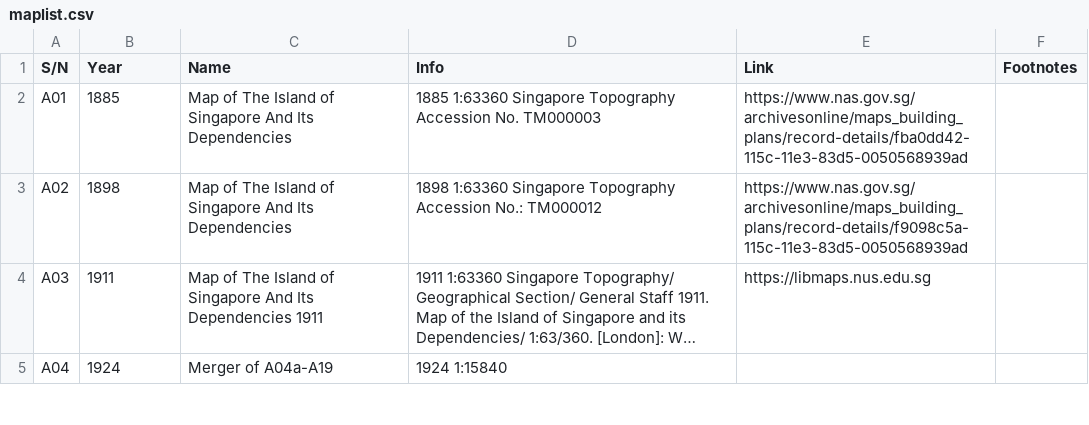
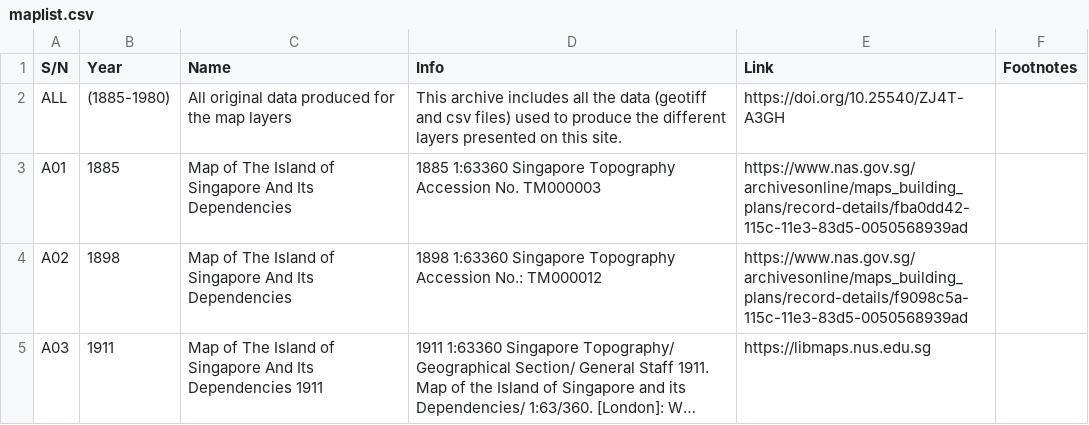
Before and after one commit to shgis-a/eco_map, a CSV file: csv/maplist.csv, drawn as a sheet; only a part is shown; the shorter side is filled out with more unchanged rows; long unchanged cells end in …; the diff names each change by its address in the sheet, - before the commit and + after, or states it on an @@ line.

Commit message:
update maplist page and csv

```diff
--- a/csv/maplist.csv
+++ b/csv/maplist.csv
+row 2: ALL | (1885-1980) | All original data produced for the map layers | This archive includes all the data (geotiff and csv files) used to produce the different layers presented on this site. | https://doi.org/10.25540/ZJ4T-A3GH
```
Also changed, not shown: 1 other file.
